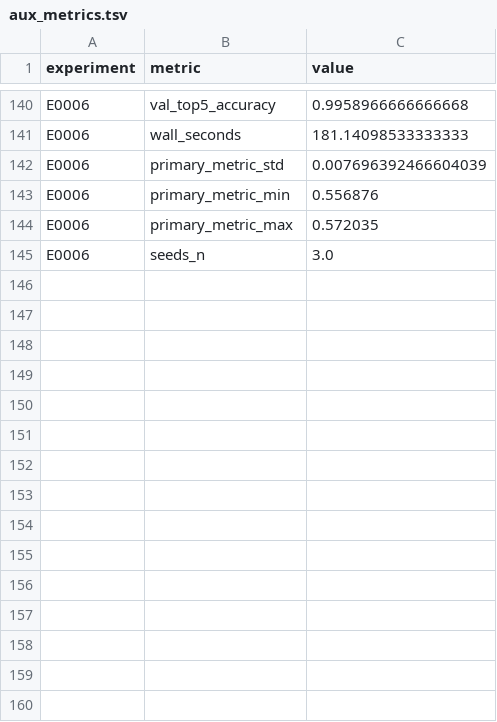
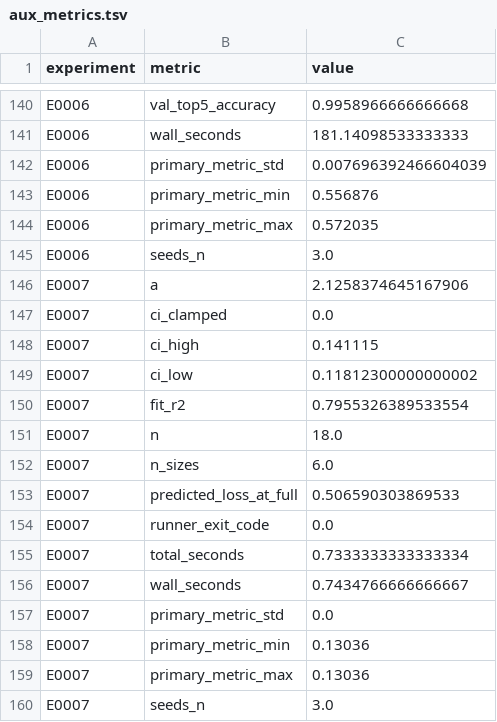
Before and after one commit to Xiang-Shan/klein-auto-research, a TSV file: studies/22-cnn-data-scaling/aux_metrics.tsv, drawn as a sheet; only a part is shown, gaps mark what is left out.

```diff
--- a/studies/22-cnn-data-scaling/aux_metrics.tsv
+++ b/studies/22-cnn-data-scaling/aux_metrics.tsv
@@ -145 +145,16 @@ E0006	primary_metric_max	0.572035
 E0006	seeds_n	3.0
+E0007	a	2.1258374645167906
+E0007	ci_clamped	0.0
+E0007	ci_high	0.141115
+E0007	ci_low	0.11812300000000002
+E0007	fit_r2	0.7955326389533554
+E0007	n	18.0
+E0007	n_sizes	6.0
+E0007	predicted_loss_at_full	0.506590303869533
+E0007	runner_exit_code	0.0
+E0007	total_seconds	0.7333333333333334
+E0007	wall_seconds	0.7434766666666667
+E0007	primary_metric_std	0.0
+E0007	primary_metric_min	0.13036
+E0007	primary_metric_max	0.13036
+E0007	seeds_n	3.0
```
Also changed, not shown: studies/22-cnn-data-scaling/results.tsv, 6 other files.
